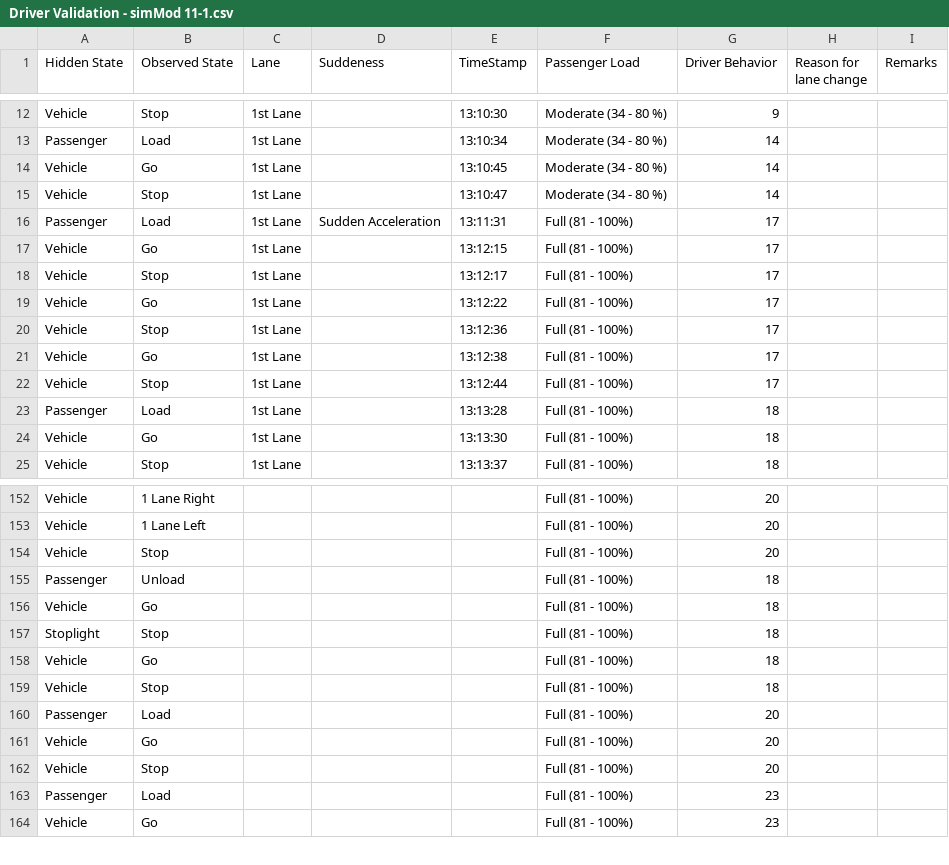
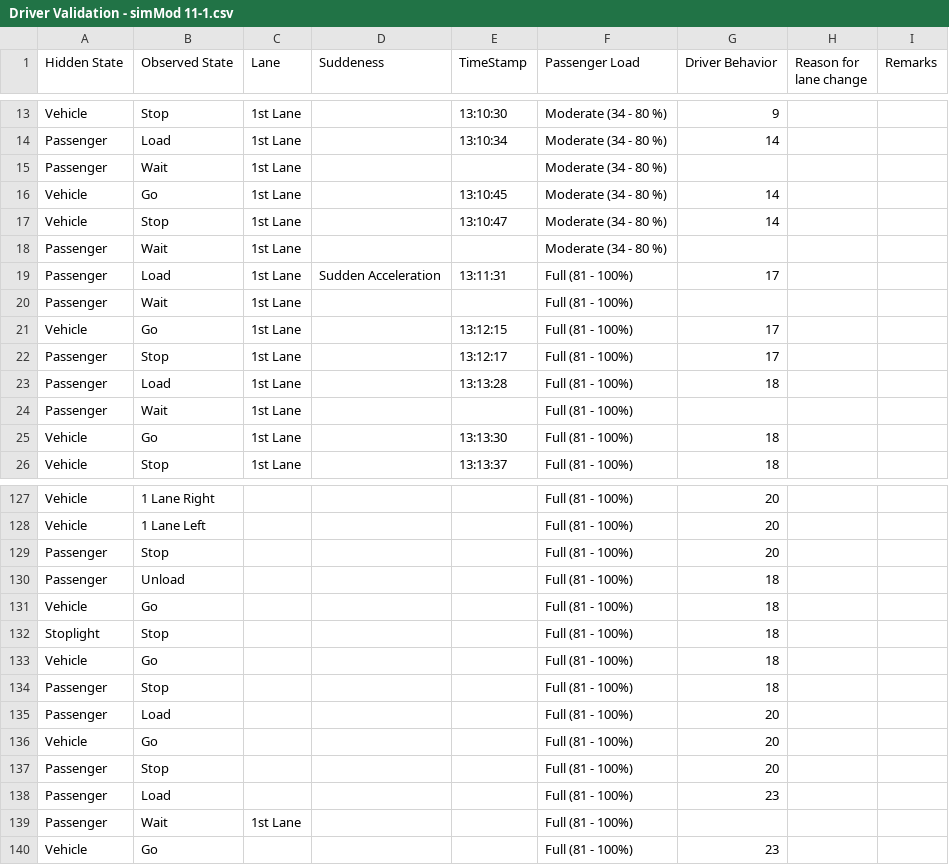
Before and after one commit to AureliusLim/Modeling-CO2-emissions, a CSV file: validation/simulation/modern/Driver Validation - simMod 11-1.csv, drawn as a sheet; only a part is shown, gaps mark what is left out; the diff covers the shown part only.

```diff
--- a/validation/simulation/modern/Driver Validation - simMod 11-1.csv
+++ b/validation/simulation/modern/Driver Validation - simMod 11-1.csv
@@ -13,12 +14,12 @@ Vehicle,Stop,1st Lane,,13:10:30,Moderate (34 - 80 %),9,,
 Passenger,Load,1st Lane,,13:10:34,Moderate (34 - 80 %),14,,
+Passenger,Wait,1st Lane,,,Moderate (34 - 80 %),,,
 Vehicle,Go,1st Lane,,13:10:45,Moderate (34 - 80 %),14,,
 Vehicle,Stop,1st Lane,,13:10:47,Moderate (34 - 80 %),14,,
+Passenger,Wait,1st Lane,,,Moderate (34 - 80 %),,,
 Passenger,Load,1st Lane,Sudden Acceleration,13:11:31,Full (81 - 100%),17,,
+Passenger,Wait,1st Lane,,,Full (81 - 100%),,,
 Vehicle,Go,1st Lane,,13:12:15,Full (81 - 100%),17,,
-Vehicle,Stop,1st Lane,,13:12:17,Full (81 - 100%),17,,
-Vehicle,Go,1st Lane,,13:12:22,Full (81 - 100%),17,,
-Vehicle,Stop,1st Lane,,13:12:36,Full (81 - 100%),17,,
-Vehicle,Go,1st Lane,,13:12:38,Full (81 - 100%),17,,
-Vehicle,Stop,1st Lane,,13:12:44,Full (81 - 100%),17,,
+Passenger,Stop,1st Lane,,13:12:17,Full (81 - 100%),17,,
 Passenger,Load,1st Lane,,13:13:28,Full (81 - 100%),18,,
+Passenger,Wait,1st Lane,,,Full (81 - 100%),,,
 Vehicle,Go,1st Lane,,13:13:30,Full (81 - 100%),18,,
@@ -153,3 +128,3 @@ Vehicle,1 Lane Right,,,,Full (81 - 100%),20,,
 Vehicle,1 Lane Left,,,,Full (81 - 100%),20,,
-Vehicle,Stop,,,,Full (81 - 100%),20,,
+Passenger,Stop,,,,Full (81 - 100%),20,,
 Passenger,Unload,,,,Full (81 - 100%),18,,
@@ -158,7 +133,8 @@ Stoplight,Stop,,,,Full (81 - 100%),18,,
 Vehicle,Go,,,,Full (81 - 100%),18,,
-Vehicle,Stop,,,,Full (81 - 100%),18,,
+Passenger,Stop,,,,Full (81 - 100%),18,,
 Passenger,Load,,,,Full (81 - 100%),20,,
 Vehicle,Go,,,,Full (81 - 100%),20,,
-Vehicle,Stop,,,,Full (81 - 100%),20,,
+Passenger,Stop,,,,Full (81 - 100%),20,,
 Passenger,Load,,,,Full (81 - 100%),23,,
+Passenger,Wait,1st Lane,,,Full (81 - 100%),,,
 Vehicle,Go,,,,Full (81 - 100%),23,,
```
Also changed, not shown: 3 added rows, 28 removed rows and 4 edited cells elsewhere in this file, 34 other files.
